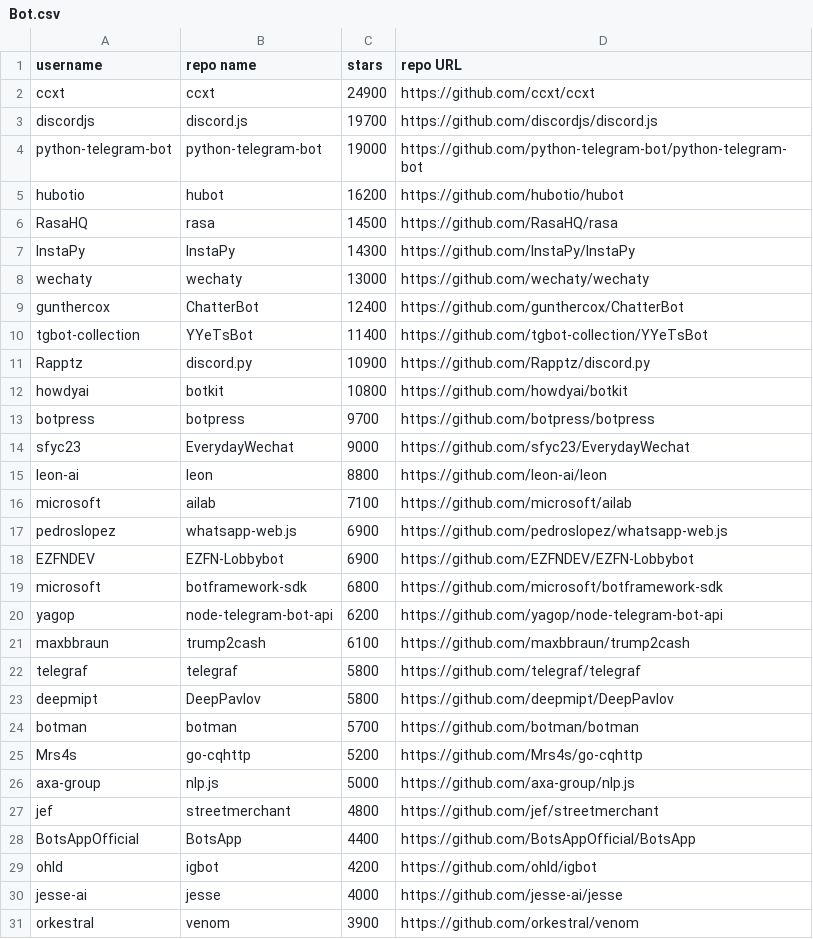
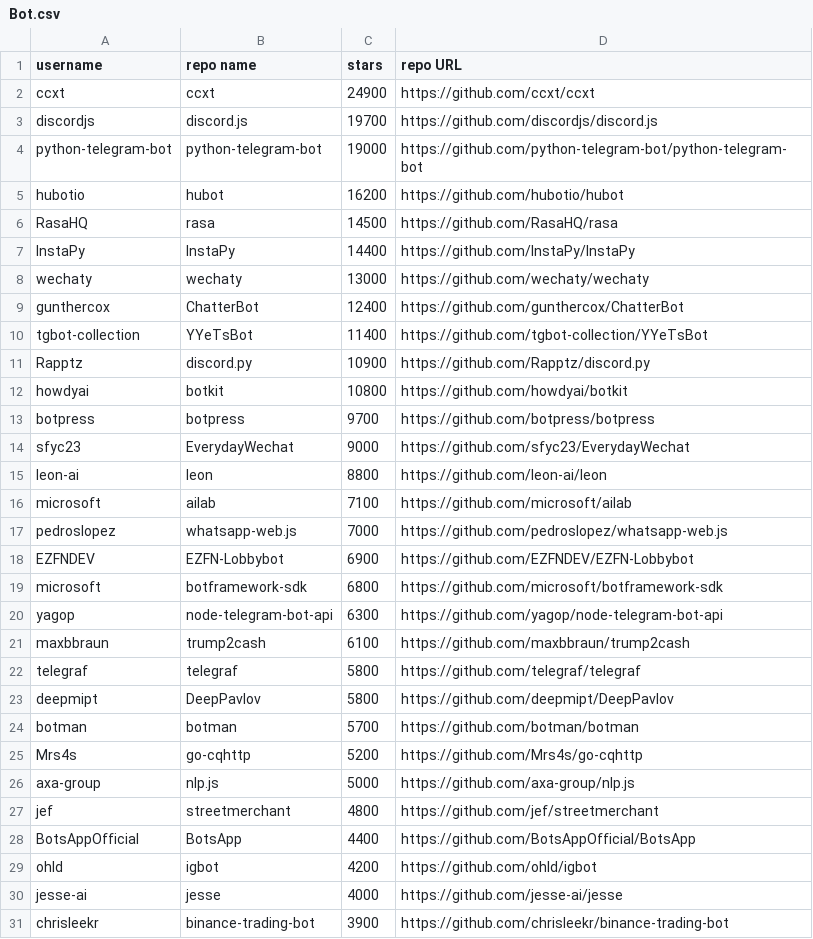
Before and after one commit to GeorgioFe/github-top-repos-scraping-tool, a CSV file: Topics Data/Bot.csv, drawn as a sheet.

```diff
--- a/Topics Data/Bot.csv
+++ b/Topics Data/Bot.csv
@@ -6,3 +6,3 @@ hubotio,hubot,16200,https://github.com/hubotio/hubot
 RasaHQ,rasa,14500,https://github.com/RasaHQ/rasa
-InstaPy,InstaPy,14300,https://github.com/InstaPy/InstaPy
+InstaPy,InstaPy,14400,https://github.com/InstaPy/InstaPy
 wechaty,wechaty,13000,https://github.com/wechaty/wechaty
@@ -16,6 +16,6 @@ leon-ai,leon,8800,https://github.com/leon-ai/leon
 microsoft,ailab,7100,https://github.com/microsoft/ailab
-pedroslopez,whatsapp-web.js,6900,https://github.com/pedroslopez/whatsapp-web.js
+pedroslopez,whatsapp-web.js,7000,https://github.com/pedroslopez/whatsapp-web.js
 EZFNDEV,EZFN-Lobbybot,6900,https://github.com/EZFNDEV/EZFN-Lobbybot
 microsoft,botframework-sdk,6800,https://github.com/microsoft/botframework-sdk
-yagop,node-telegram-bot-api,6200,https://github.com/yagop/node-telegram-bot-api
+yagop,node-telegram-bot-api,6300,https://github.com/yagop/node-telegram-bot-api
 maxbbraun,trump2cash,6100,https://github.com/maxbbraun/trump2cash
@@ -30,2 +30,2 @@ ohld,igbot,4200,https://github.com/ohld/igbot
 jesse-ai,jesse,4000,https://github.com/jesse-ai/jesse
-orkestral,venom,3900,https://github.com/orkestral/venom
+chrisleekr,binance-trading-bot,3900,https://github.com/chrisleekr/binance-trading-bot
```
Also changed, not shown: Topics Data/3D.csv, Topics Data/Android.csv, 28 other files.
